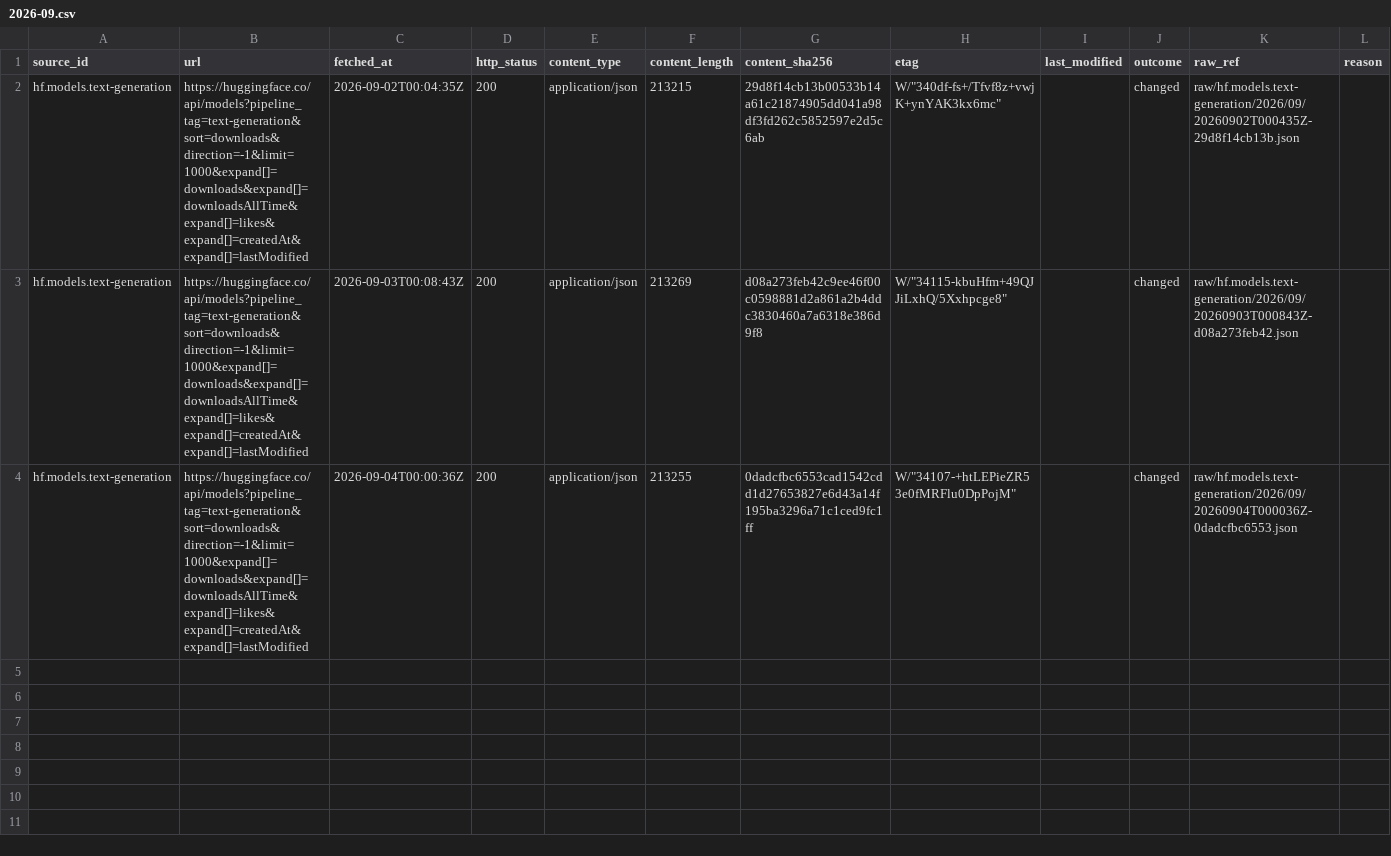
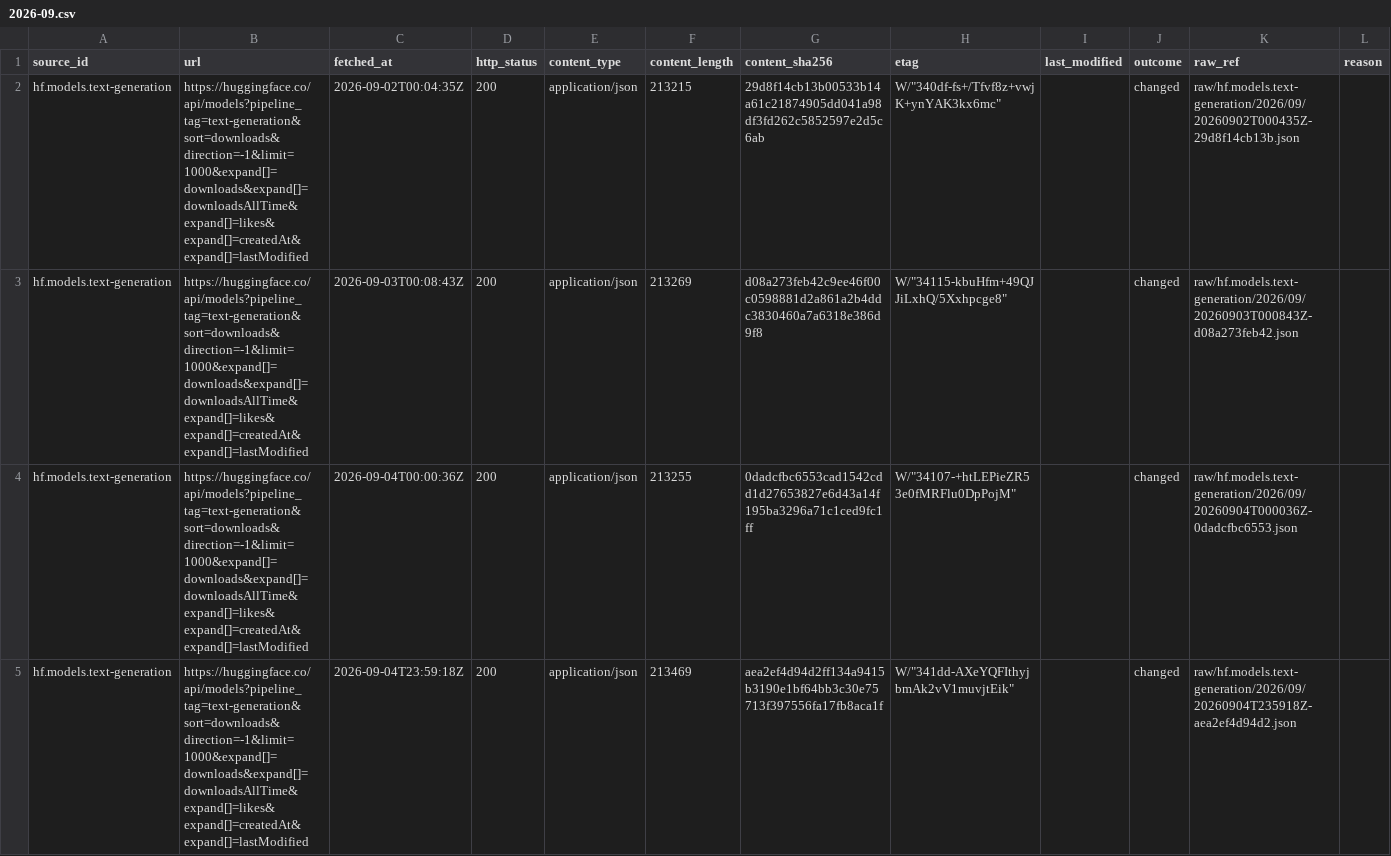
Before and after one commit to neldivad/wss-hugging-face, a CSV file: manifest/hf.models.text-generation/2026-09.csv, drawn as a sheet; only a part is shown; rows hold the shown columns only; the diff names each change by its address in the sheet, - before the commit and + after, or states it on an @@ line.

```diff
--- a/manifest/hf.models.text-generation/2026-09.csv
+++ b/manifest/hf.models.text-generation/2026-09.csv
+row 5: hf.models.text-generation | https://huggingface.co/api/models?pipeline_tag=text-generation&sort=downloads&direction=-1&limit=1000&expand[]=downloads&expand[]=downloadsAllTime&expand[]=likes&expand[]=createdAt&expand[]=lastModified | 2026-09-04T23:59:18Z | 200 | application/json | 213469 | aea2ef4d94d2ff134a9415b3190e1bf64bb3c30e75713f397556fa17fb8aca1f | W/"341dd-AXeYQFIthyjbmAk2vV1muvjtEik" |  | changed | raw/hf.models.text-generation/2026/09/20260904T235918Z-aea2ef4d94d2.json
```
Also changed, not shown: manifest/hf.datasets.top-downloads/2026-09.csv, manifest/hf.datasets.top-likes/2026-09.csv, 18 other files.
